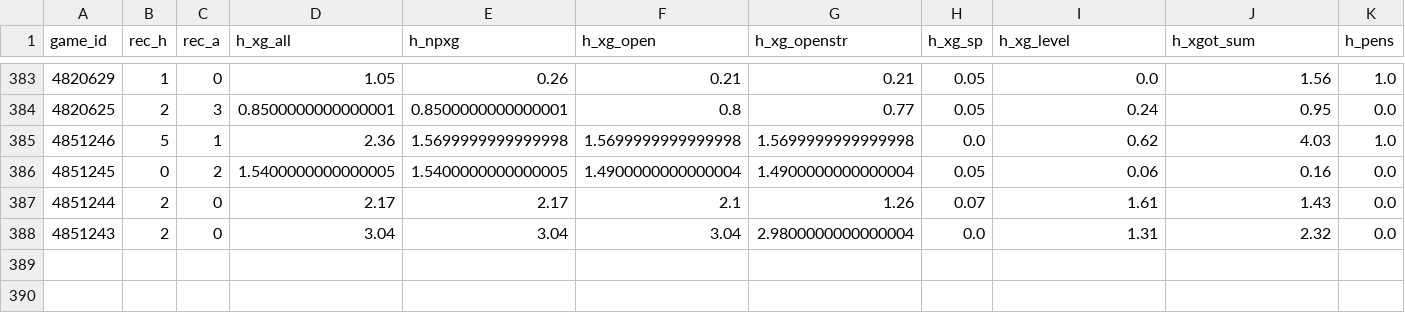
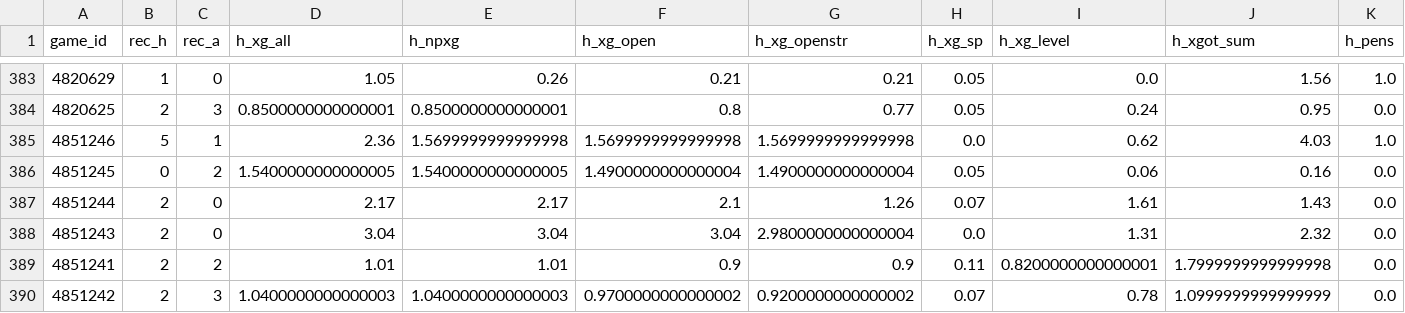
Before and after one commit to keereell/uae-bets, a CSV file: data/shots.csv, drawn as a sheet; only a part is shown, gaps mark what is left out; rows hold the shown columns only; the diff names each change by its address in the sheet, - before the commit and + after, or states it on an @@ line.

```diff
--- a/data/shots.csv
+++ b/data/shots.csv
+row 389: 4851241 | 2 | 2 | 1.01 | 1.01 | 0.9 | 0.9 | 0.11 | 0.8200000000000001 | 1.7999999999999998 | 0.0
+row 390: 4851242 | 2 | 3 | 1.0400000000000003 | 1.0400000000000003 | 0.9700000000000002 | 0.9200000000000002 | 0.07 | 0.78 | 1.0999999999999999 | 0.0
```
Also changed, not shown: data/matches.csv, 2 other files.
